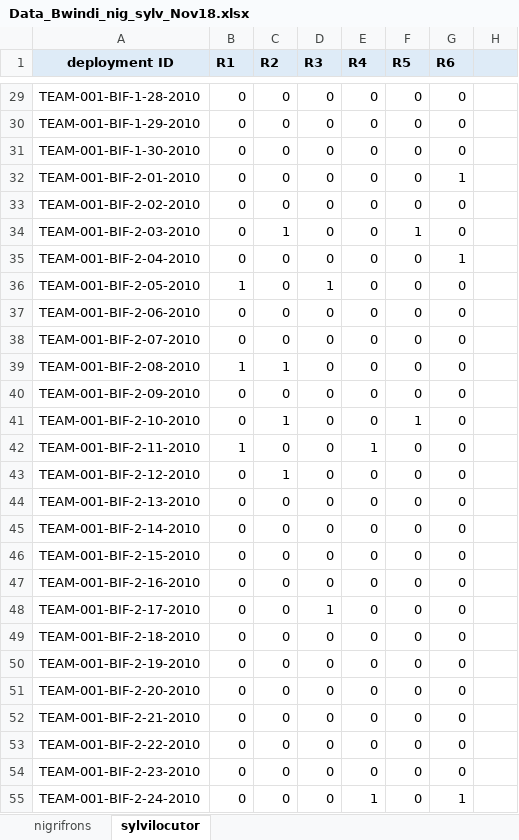
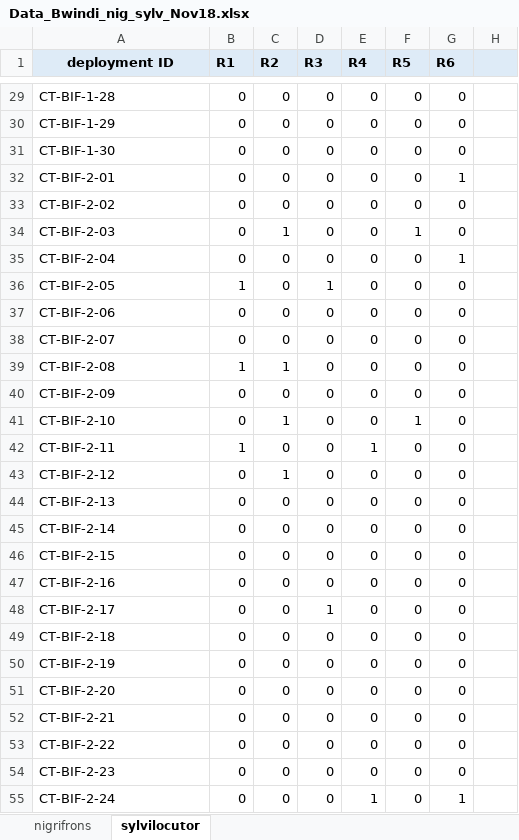
Before and after one commit to zipkinlab/Farr_etal_2022_ConsBiol, an Excel workbook: DataFormat/EditedData/Data_Bwindi_nig_sylv_Nov18.xlsx, sheet sylvilocutor, drawn as a sheet; only a part is shown, gaps mark what is left out; values as stored, in another font and other column widths than the file's, no borders; the diff covers the shown part only; the diff names each change by its address in the sheet, - before the commit and + after, or states it on an @@ line.

```diff
--- a/DataFormat/EditedData/Data_Bwindi_nig_sylv_Nov18.xlsx (sheet sylvilocutor)
+++ b/DataFormat/EditedData/Data_Bwindi_nig_sylv_Nov18.xlsx (sheet sylvilocutor)
-A29 (deployment ID): TEAM-001-BIF-1-28-2010
+A29 (deployment ID): CT-BIF-1-28
-A30 (deployment ID): TEAM-001-BIF-1-29-2010
+A30 (deployment ID): CT-BIF-1-29
-A31 (deployment ID): TEAM-001-BIF-1-30-2010
+A31 (deployment ID): CT-BIF-1-30
-A32 (deployment ID): TEAM-001-BIF-2-01-2010
+A32 (deployment ID): CT-BIF-2-01
-A33 (deployment ID): TEAM-001-BIF-2-02-2010
+A33 (deployment ID): CT-BIF-2-02
-A34 (deployment ID): TEAM-001-BIF-2-03-2010
+A34 (deployment ID): CT-BIF-2-03
-A35 (deployment ID): TEAM-001-BIF-2-04-2010
+A35 (deployment ID): CT-BIF-2-04
-A36 (deployment ID): TEAM-001-BIF-2-05-2010
+A36 (deployment ID): CT-BIF-2-05
-A37 (deployment ID): TEAM-001-BIF-2-06-2010
+A37 (deployment ID): CT-BIF-2-06
-A38 (deployment ID): TEAM-001-BIF-2-07-2010
+A38 (deployment ID): CT-BIF-2-07
-A39 (deployment ID): TEAM-001-BIF-2-08-2010
+A39 (deployment ID): CT-BIF-2-08
-A40 (deployment ID): TEAM-001-BIF-2-09-2010
+A40 (deployment ID): CT-BIF-2-09
-A41 (deployment ID): TEAM-001-BIF-2-10-2010
+A41 (deployment ID): CT-BIF-2-10
-A42 (deployment ID): TEAM-001-BIF-2-11-2010
+A42 (deployment ID): CT-BIF-2-11
-A43 (deployment ID): TEAM-001-BIF-2-12-2010
+A43 (deployment ID): CT-BIF-2-12
-A44 (deployment ID): TEAM-001-BIF-2-13-2010
+A44 (deployment ID): CT-BIF-2-13
-A45 (deployment ID): TEAM-001-BIF-2-14-2010
+A45 (deployment ID): CT-BIF-2-14
-A46 (deployment ID): TEAM-001-BIF-2-15-2010
+A46 (deployment ID): CT-BIF-2-15
-A47 (deployment ID): TEAM-001-BIF-2-16-2010
+A47 (deployment ID): CT-BIF-2-16
-A48 (deployment ID): TEAM-001-BIF-2-17-2010
+A48 (deployment ID): CT-BIF-2-17
-A49 (deployment ID): TEAM-001-BIF-2-18-2010
+A49 (deployment ID): CT-BIF-2-18
-A50 (deployment ID): TEAM-001-BIF-2-19-2010
+A50 (deployment ID): CT-BIF-2-19
-A51 (deployment ID): TEAM-001-BIF-2-20-2010
+A51 (deployment ID): CT-BIF-2-20
-A52 (deployment ID): TEAM-001-BIF-2-21-2010
+A52 (deployment ID): CT-BIF-2-21
-A53 (deployment ID): TEAM-001-BIF-2-22-2010
+A53 (deployment ID): CT-BIF-2-22
-A54 (deployment ID): TEAM-001-BIF-2-23-2010
+A54 (deployment ID): CT-BIF-2-23
-A55 (deployment ID): TEAM-001-BIF-2-24-2010
+A55 (deployment ID): CT-BIF-2-24
```
Also changed, not shown: 33 edited cells elsewhere in this sheet, DataFormat/EditedData/Data_Nyungwe_nig_sylv_April_1.xlsx, DataFormat/EditedData/Data_UDZ_harveyi_spadix_Nov18.xlsx, 12 other files.
